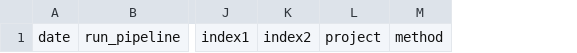
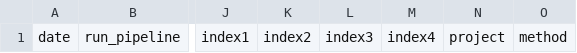
Before and after one commit to chenebroad/scrnaseq_pipeline_changes, a CSV file: template_mastersheet_multiome.csv, drawn as a sheet; only a part is shown, gaps mark what is left out; the diff names each change by its address in the sheet, - before the commit and + after, or states it on an @@ line.

Commit message:
Update template_mastersheet_multiome.csv

```diff
--- a/template_mastersheet_multiome.csv
+++ b/template_mastersheet_multiome.csv
+column L, row 1: index3
+column M, row 1: index4
```
